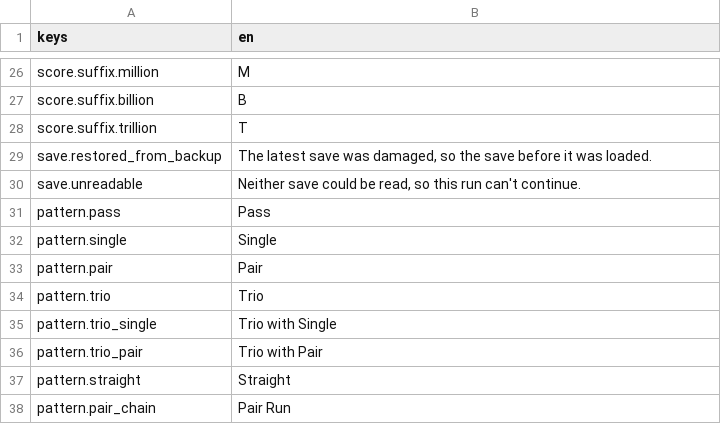
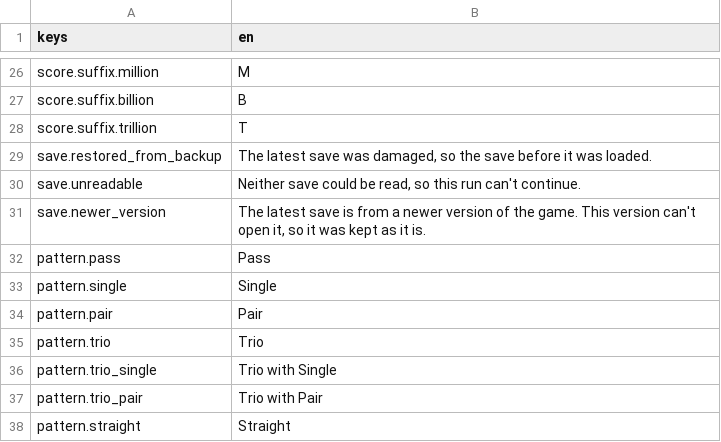
Before and after one commit to georgejieh/Commons, a CSV file: data/strings/strings.csv, drawn as a sheet; only a part is shown, gaps mark what is left out; the shorter side is filled out with more unchanged rows.

Commit message:
P5.2d A save from a newer version of the game is kept: an older build moves it aside beside its path before it writes over or deletes it, refuses the write when it cannot, and tells the player the latest save is from a newer version instead of calling it damaged (ADR 0037 amended)

```diff
--- a/data/strings/strings.csv
+++ b/data/strings/strings.csv
@@ -30,2 +30,3 @@ save.restored_from_backup,"The latest save was damaged, so the save before it wa
 save.unreadable,"Neither save could be read, so this run can't continue."
+save.newer_version,"The latest save is from a newer version of the game. This version can't open it, so it was kept as it is."
 pattern.pass,Pass
```
Also changed, not shown: 9 other files.
